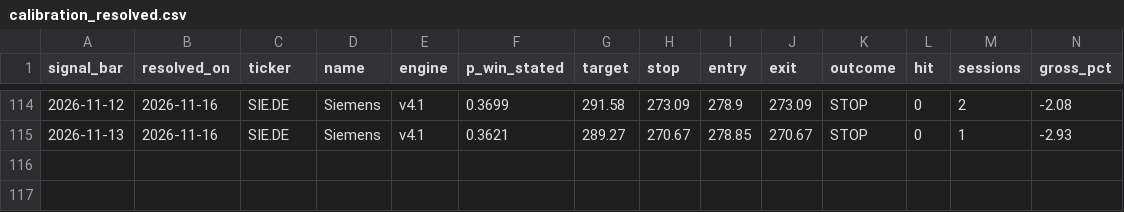
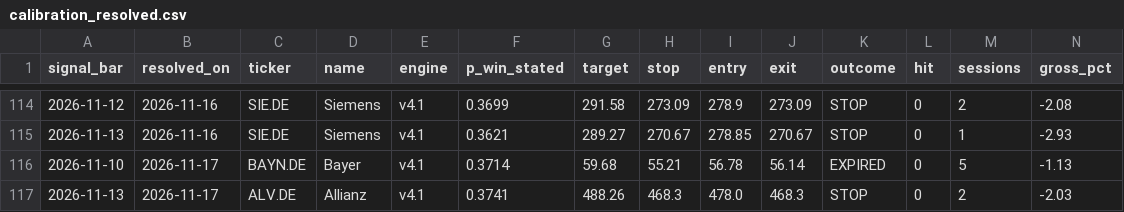
Before and after one commit to amaccountant/swing-agent, a CSV file: calibration_resolved.csv, drawn as a sheet; only a part is shown, gaps mark what is left out; rows hold the shown columns only; the diff names each change by its address in the sheet, - before the commit and + after, or states it on an @@ line.

Commit message:
Evening calibration audit

```diff
--- a/calibration_resolved.csv
+++ b/calibration_resolved.csv
+row 116: 2026-11-10 | 2026-11-17 | BAYN.DE | Bayer | v4.1 | 0.3714 | 59.68 | 55.21 | 56.78 | 56.14 | EXPIRED | 0 | 5 | -1.13
+row 117: 2026-11-13 | 2026-11-17 | ALV.DE | Allianz | v4.1 | 0.3741 | 488.26 | 468.3 | 478.0 | 468.3 | STOP | 0 | 2 | -2.03
```
Also changed, not shown: 4 other files.
